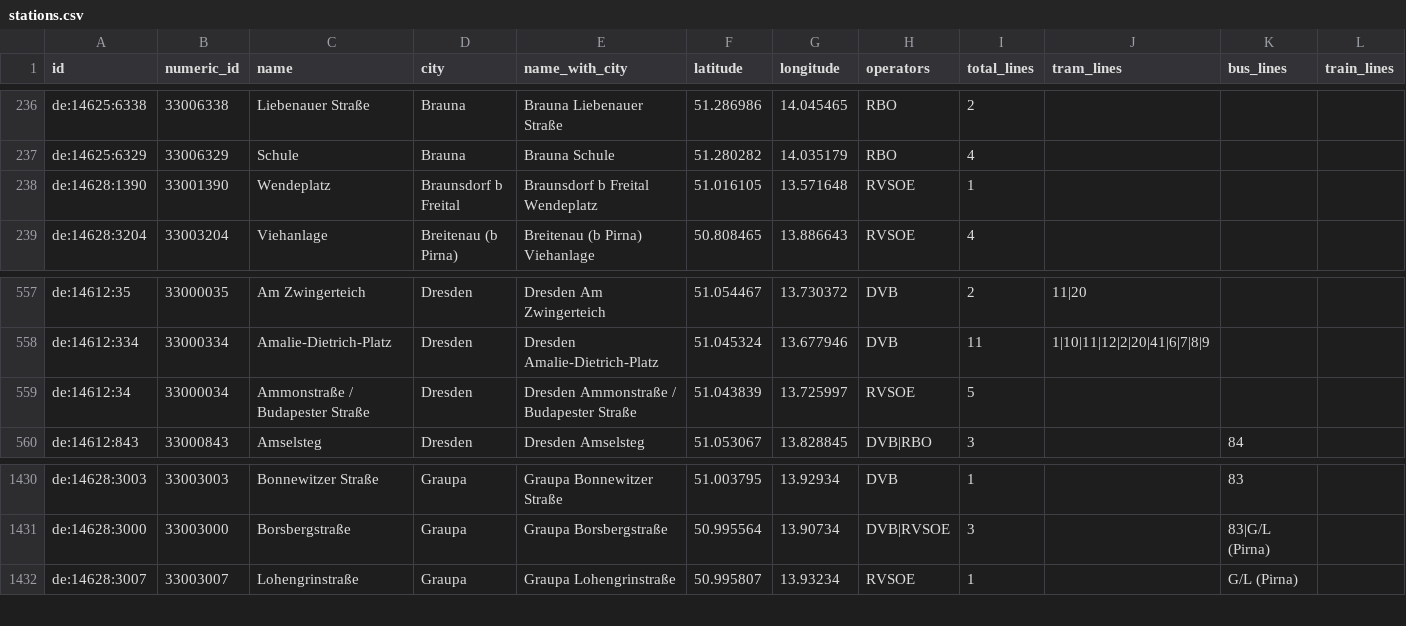
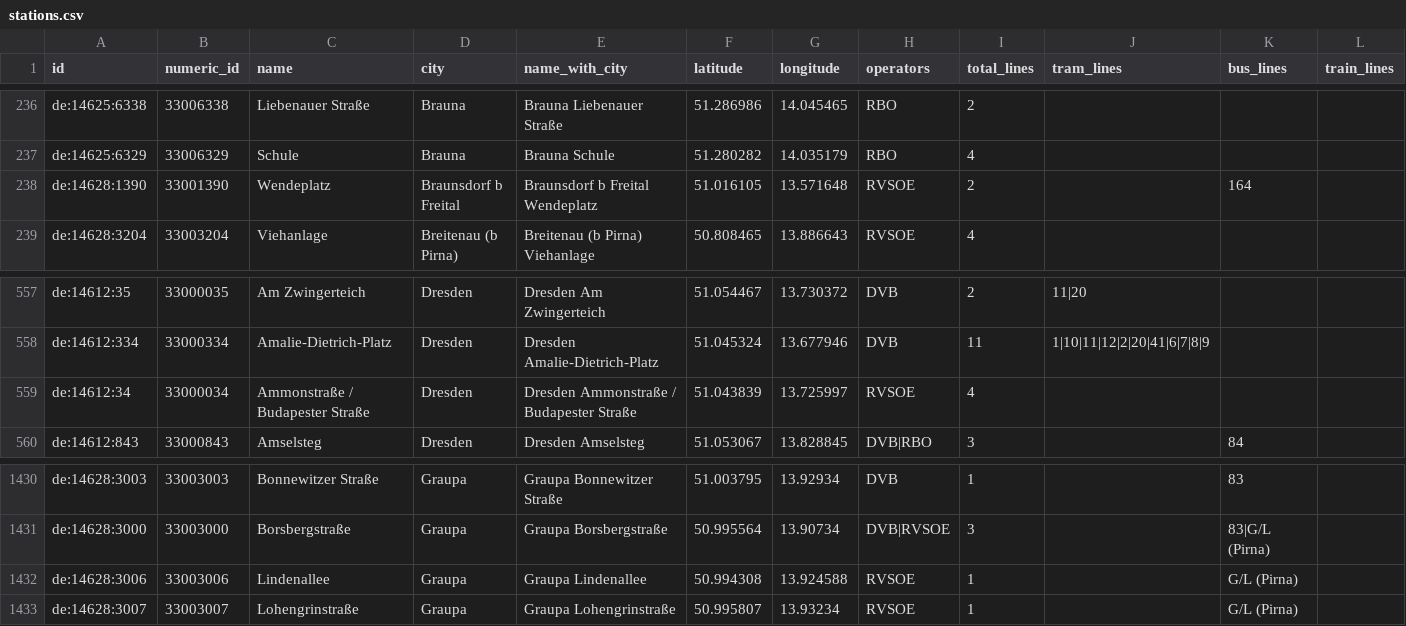
Before and after one commit to kiliankoe/vvo, a CSV file: data/stations.csv, drawn as a sheet; only a part is shown, gaps mark what is left out; rows hold the shown columns only; the diff names each change by its address in the sheet, - before the commit and + after, or states it on an @@ line.

```diff
--- a/data/stations.csv
+++ b/data/stations.csv
-I238 (total_lines): 1
+I238 (total_lines): 2
-K238 (bus_lines): (empty)
+K238 (bus_lines): 164
-I559 (total_lines): 5
+I559 (total_lines): 4
+row 1432: de:14628:3006 | 33003006 | Lindenallee | Graupa | Graupa Lindenallee | 50.994308 | 13.924588 | RVSOE | 1 |  | G/L (Pirna)
```
Also changed, not shown: 3 other files.
